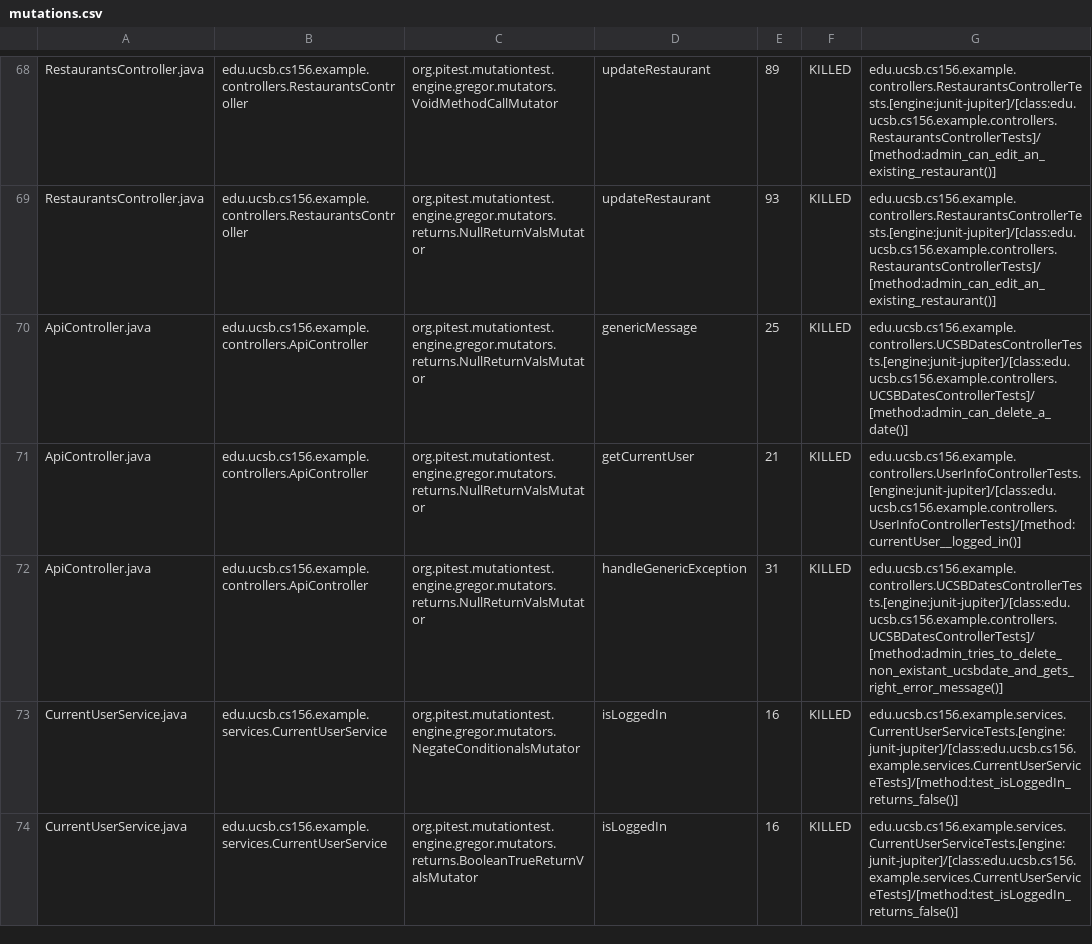
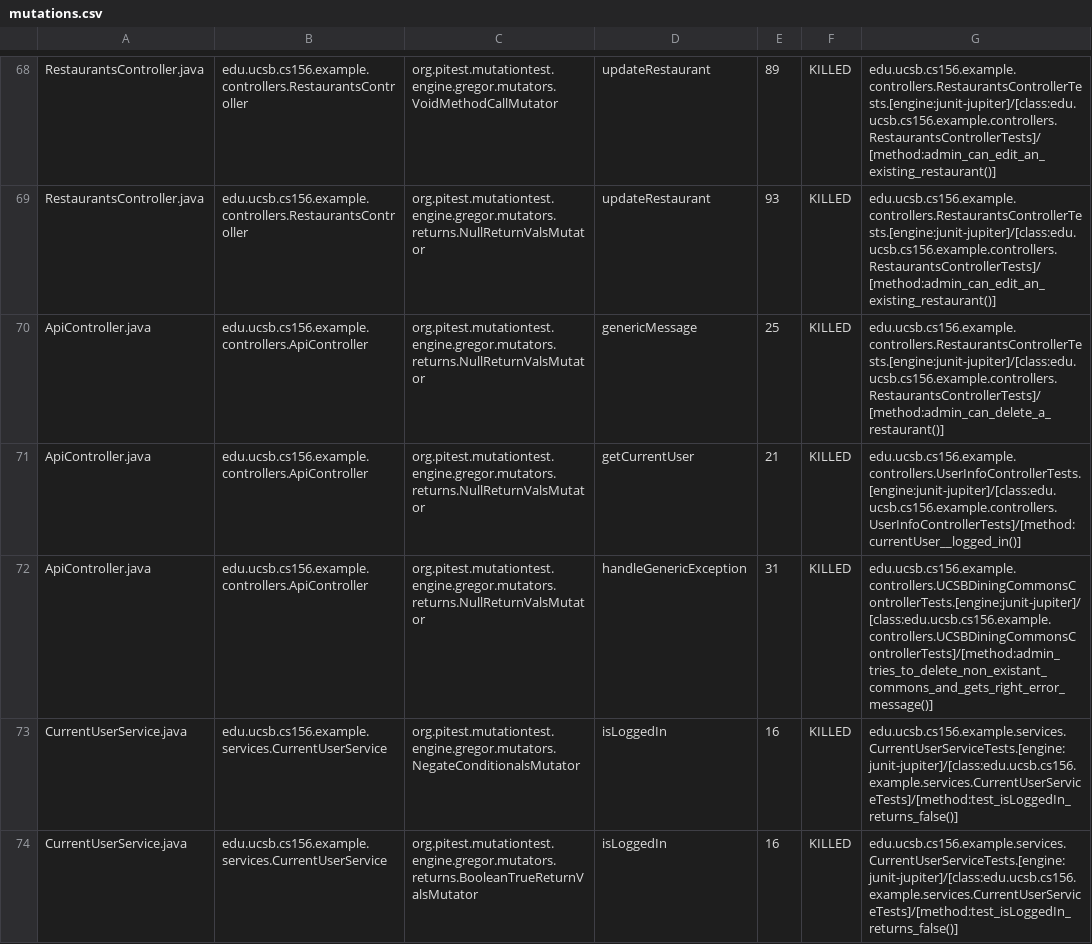
Before and after one commit to ucsb-cs156-w24/team03-w24-5pm-4, a CSV file: prs/73/pitest/mutations.csv, drawn as a sheet; only a part is shown, gaps mark what is left out.

Commit message:
Deploying to gh-pages from @ ucsb-cs156-w24/team03-w24-5pm-4@dfb3ae30d5d4add17ddcede7430d7282dd9c416f 🚀

```diff
--- a/prs/73/pitest/mutations.csv
+++ b/prs/73/pitest/mutations.csv
@@ -69,5 +69,5 @@ RestaurantsController.java,edu.ucsb.cs156.example.controllers.RestaurantsControl
 RestaurantsController.java,edu.ucsb.cs156.example.controllers.RestaurantsController,org.pitest.mutationtest.engine.gregor.mutators.returns.NullReturnValsMutator,updateRestaurant,93,KILLED,edu.ucsb.cs156.example.controllers.RestaurantsControllerTests.[engine:junit-jupiter]/[class:edu.ucsb.cs156.example.controllers.RestaurantsControllerTests]/[method:admin_can_edit_an_existing_restaurant()]
-ApiController.java,edu.ucsb.cs156.example.controllers.ApiController,org.pitest.mutationtest.engine.gregor.mutators.returns.NullReturnValsMutator,genericMessage,25,KILLED,edu.ucsb.cs156.example.controllers.UCSBDatesControllerTests.[engine:junit-jupiter]/[class:edu.ucsb.cs156.example.controllers.UCSBDatesControllerTests]/[method:admin_can_delete_a_date()]
+ApiController.java,edu.ucsb.cs156.example.controllers.ApiController,org.pitest.mutationtest.engine.gregor.mutators.returns.NullReturnValsMutator,genericMessage,25,KILLED,edu.ucsb.cs156.example.controllers.RestaurantsControllerTests.[engine:junit-jupiter]/[class:edu.ucsb.cs156.example.controllers.RestaurantsControllerTests]/[method:admin_can_delete_a_restaurant()]
 ApiController.java,edu.ucsb.cs156.example.controllers.ApiController,org.pitest.mutationtest.engine.gregor.mutators.returns.NullReturnValsMutator,getCurrentUser,21,KILLED,edu.ucsb.cs156.example.controllers.UserInfoControllerTests.[engine:junit-jupiter]/[class:edu.ucsb.cs156.example.controllers.UserInfoControllerTests]/[method:currentUser__logged_in()]
-ApiController.java,edu.ucsb.cs156.example.controllers.ApiController,org.pitest.mutationtest.engine.gregor.mutators.returns.NullReturnValsMutator,handleGenericException,31,KILLED,edu.ucsb.cs156.example.controllers.UCSBDatesControllerTests.[engine:junit-jupiter]/[class:edu.ucsb.cs156.example.controllers.UCSBDatesControllerTests]/[method:admin_tries_to_delete_non_existant_ucsbdate_and_gets_right_error_message()]
+ApiController.java,edu.ucsb.cs156.example.controllers.ApiController,org.pitest.mutationtest.engine.gregor.mutators.returns.NullReturnValsMutator,handleGenericException,31,KILLED,edu.ucsb.cs156.example.controllers.UCSBDiningCommonsControllerTests.[engine:junit-jupiter]/[class:edu.ucsb.cs156.example.controllers.UCSBDiningCommonsControllerTests]/[method:admin_tries_to_delete_non_existant_commons_and_gets_right_error_message()]
 CurrentUserService.java,edu.ucsb.cs156.example.services.CurrentUserService,org.pitest.mutationtest.engine.gregor.mutators.NegateConditionalsMutator,isLoggedIn,16,KILLED,edu.ucsb.cs156.example.services.CurrentUserServiceTests.[engine:junit-jupiter]/[class:edu.ucsb.cs156.example.services.CurrentUserServiceTests]/[method:test_isLoggedIn_returns_false()]
```
Also changed, not shown: 13 other files.
